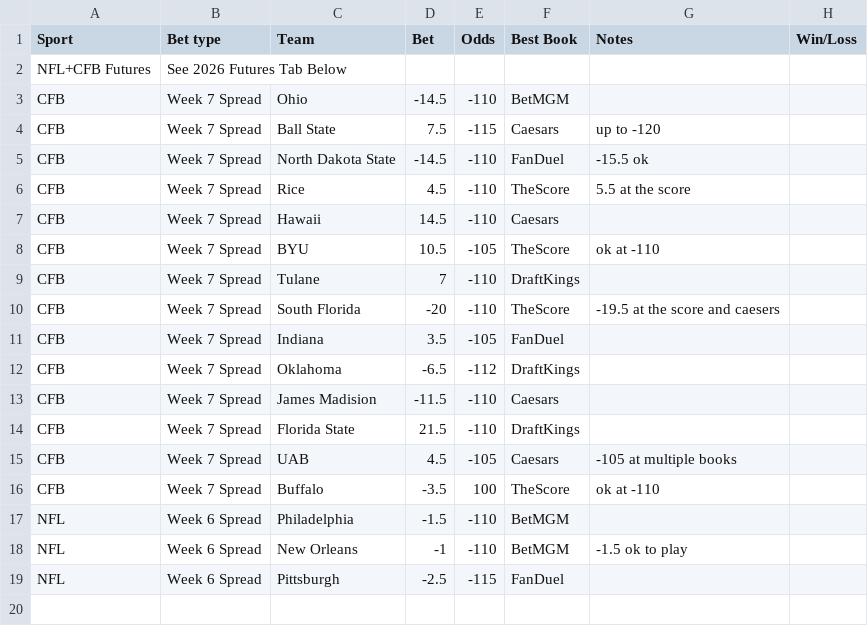
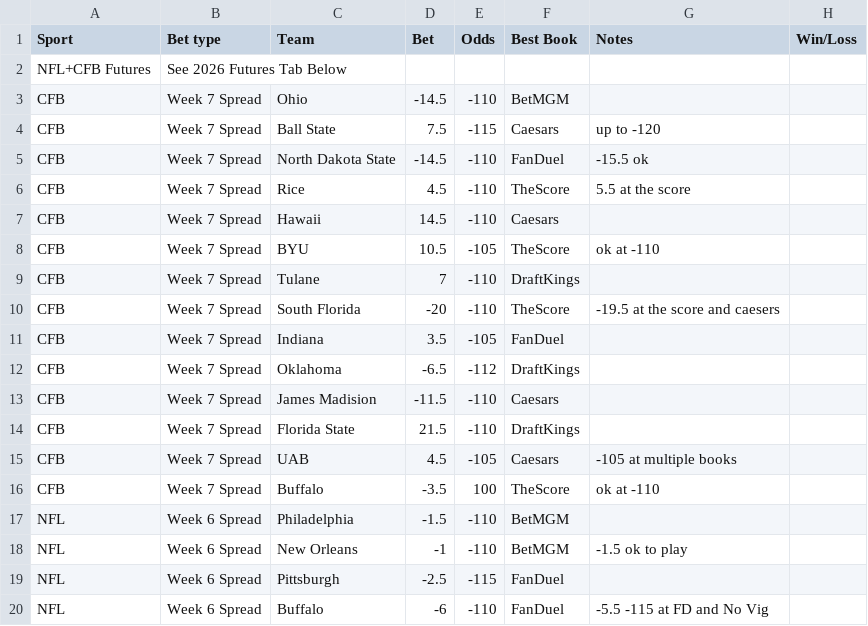
Before and after one commit to trashduty/trash-schedule, a CSV file: data/26-27-cfb-nfl.csv, drawn as a sheet; the diff names each change by its address in the sheet, - before the commit and + after, or states it on an @@ line.

Commit message:
Update 26/27 CFB + NFL from Google Sheets

```diff
--- a/data/26-27-cfb-nfl.csv
+++ b/data/26-27-cfb-nfl.csv
+row 20: NFL | Week 6 Spread | Buffalo | -6 | -110 | FanDuel | -5.5 -115 at FD and No Vig
```
